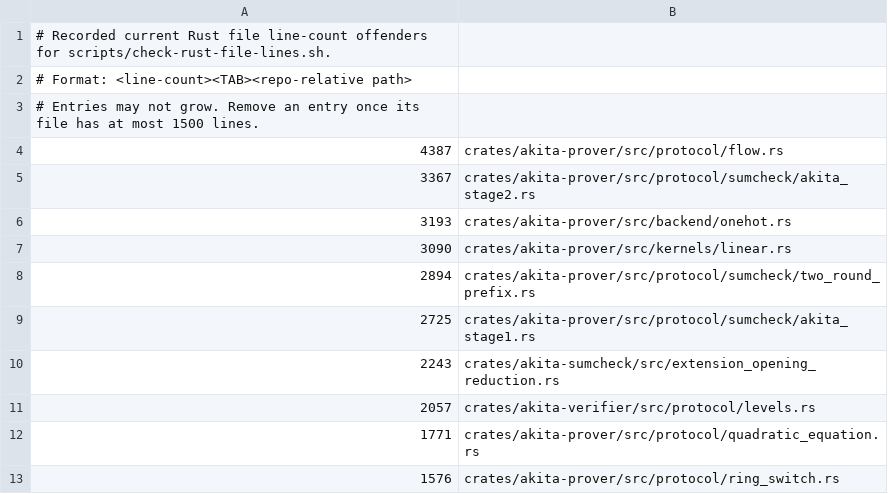
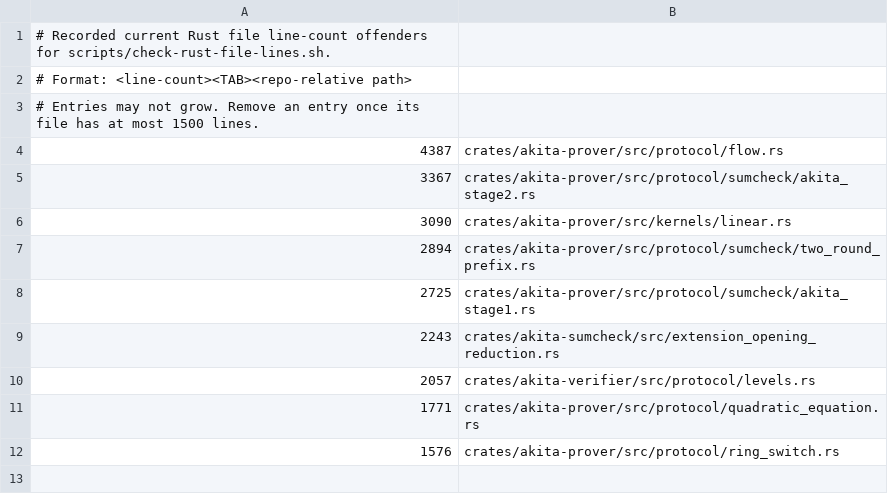
Before and after one commit to LayerZero-Labs/akita, a TSV file: scripts/rust-file-line-cap-baseline.tsv, drawn as a sheet; the diff names each change by its address in the sheet, - before the commit and + after, or states it on an @@ line.

Commit message:
refactor(prover): split onehot backend

```diff
--- a/scripts/rust-file-line-cap-baseline.tsv
+++ b/scripts/rust-file-line-cap-baseline.tsv
-row 6: 3193 | crates/akita-prover/src/backend/onehot.rs
```
Also changed, not shown: 13 other files.
